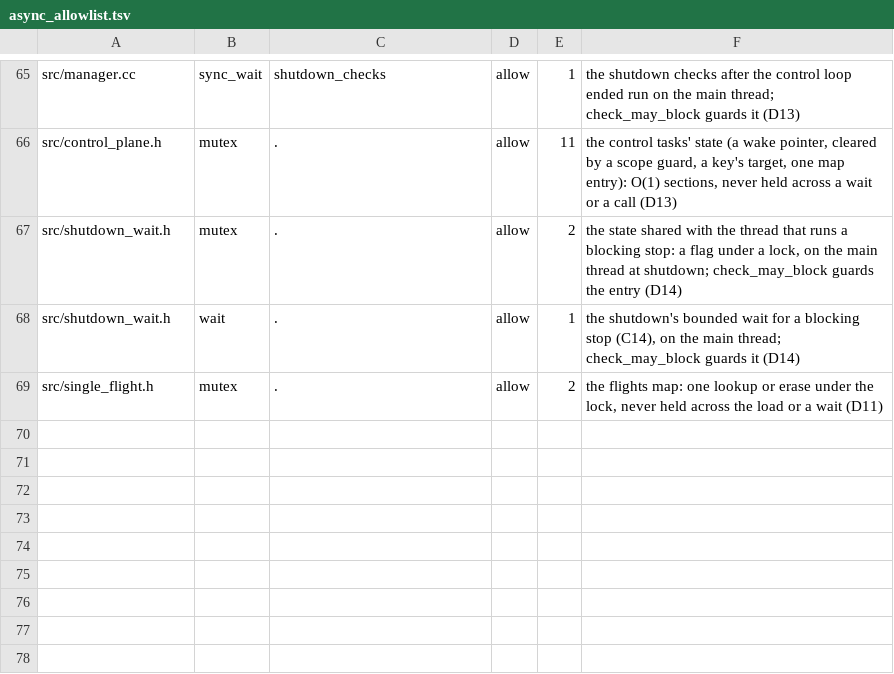
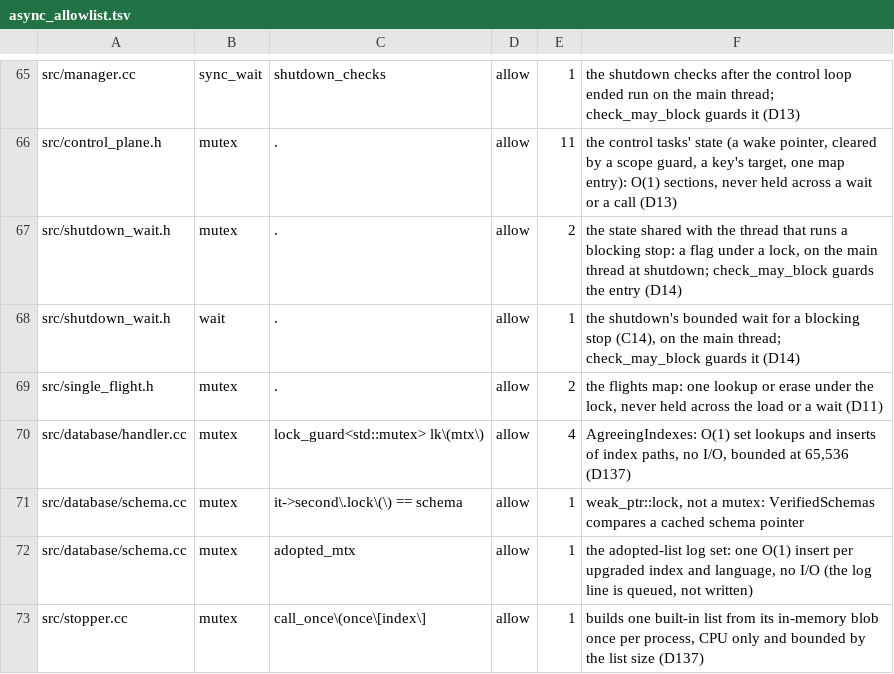
Before and after one commit to Kronuz/Xapiand, a TSV file: harness/async_allowlist.tsv, drawn as a sheet; only a part is shown, gaps mark what is left out; the diff names each change by its address in the sheet, - before the commit and + after, or states it on an @@ line.

Commit message:
async allowlist: classify the stop-word mutexes
The agreeing-index set, the adopted-list log set and the built-in
list's call_once are short in-memory sections; the schema hit is
weak_ptr::lock, not a mutex. async_check --strict was red on all CI
platforms with 7 unclassified hits.

```diff
--- a/harness/async_allowlist.tsv
+++ b/harness/async_allowlist.tsv
+row 70: src/database/handler.cc | mutex | lock_guard<std::mutex> lk\(mtx\) | allow | 4 | AgreeingIndexes: O(1) set lookups and inserts of index paths, no I/O, bounded at 65,536 (D137)
+row 71: src/database/schema.cc | mutex | it->second\.lock\(\) == schema | allow | 1 | weak_ptr::lock, not a mutex: VerifiedSchemas compares a cached schema pointer
+row 72: src/database/schema.cc | mutex | adopted_mtx | allow | 1 | the adopted-list log set: one O(1) insert per upgraded index and language, no I/O (the log line is queued, not written)
+row 73: src/stopper.cc | mutex | call_once\(once\[index\] | allow | 1 | builds one built-in list from its in-memory blob once per process, CPU only and bounded by the list size (D137)
```
